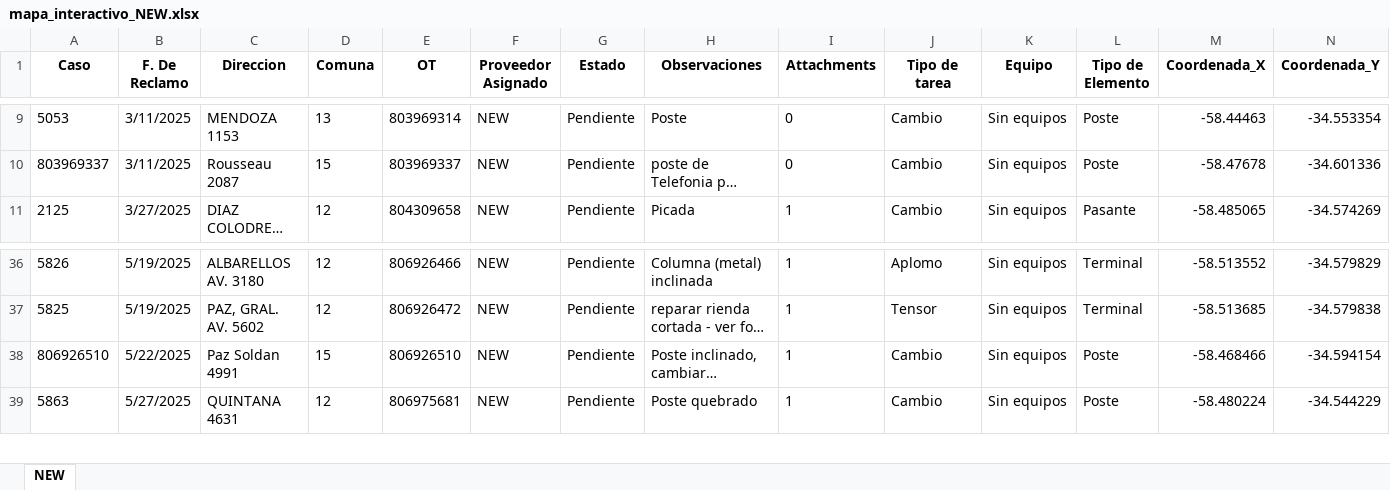
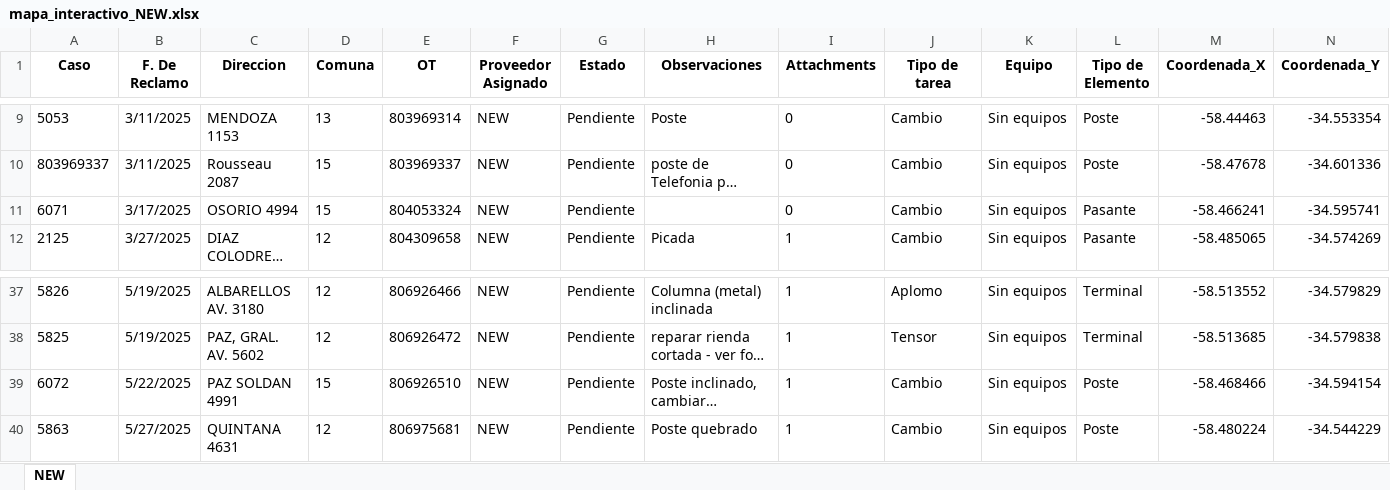
Before and after one commit to riv1matias/mapa_new, an Excel workbook: mapa_interactivo_NEW.xlsx, sheet NEW, drawn as a sheet; only a part is shown, gaps mark what is left out; long unchanged cells end in …; values as stored, in another font and other column widths than the file's, no borders; addresses are those after the commit; the diff names each change by its address in the sheet, - before the commit and + after, or states it on an @@ line.

Commit message:
🔄 Actualización automática del index.html y archivo Excel

```diff
--- a/mapa_interactivo_NEW.xlsx (sheet NEW)
+++ b/mapa_interactivo_NEW.xlsx (sheet NEW)
+row 11: 6071 | 3/17/2025 | OSORIO 4994 | 15 | 804053324 | NEW | Pendiente |  | 0 | Cambio | Sin equipos | Pasante | -58.466241 | -34.595741
-A39 (Caso): 806926510
+A39 (Caso): 6072
-C39 (Direccion): Paz Soldan 4991
+C39 (Direccion): PAZ SOLDAN 4991
```
Also changed, not shown: 1 other file.
